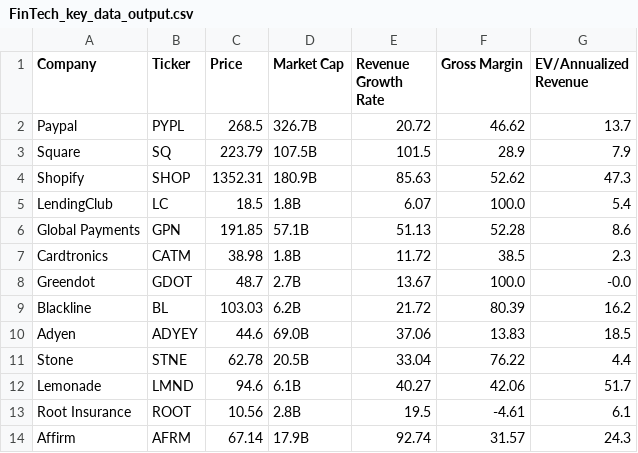
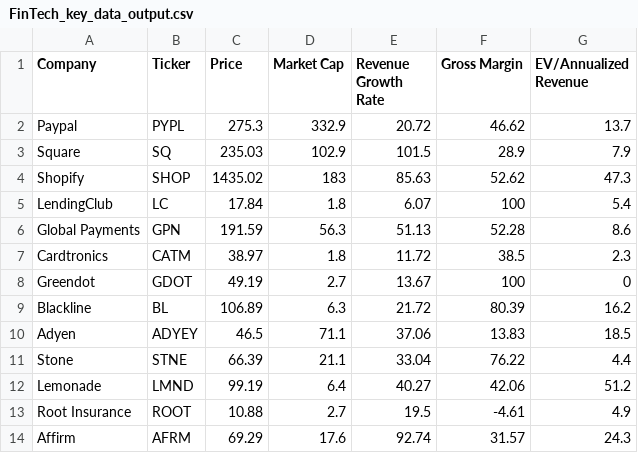
Before and after one commit to fprimecapital/findex, a CSV file: FinTech_key_data_output.csv, drawn as a sheet; only a part is shown; the diff covers the shown part only.

```diff
--- a/FinTech_key_data_output.csv
+++ b/FinTech_key_data_output.csv
@@ -1,14 +1,14 @@
 Company,Ticker,Price,Market Cap,Revenue Growth Rate,Gross Margin,EV/Annualized Revenue
-Paypal,PYPL,268.5,326.7B,20.72,46.62,13.7
-Square,SQ,223.79,107.5B,101.5,28.9,7.9
-Shopify,SHOP,1352.31,180.9B,85.63,52.62,47.3
-LendingClub,LC,18.5,1.8B,6.07,100.0,5.4
-Global Payments,GPN,191.85,57.1B,51.13,52.28,8.6
-Cardtronics,CATM,38.98,1.8B,11.72,38.5,2.3
-Greendot,GDOT,48.7,2.7B,13.67,100.0,-0.0
-Blackline,BL,103.03,6.2B,21.72,80.39,16.2
-Adyen,ADYEY,44.6,69.0B,37.06,13.83,18.5
-Stone,STNE,62.78,20.5B,33.04,76.22,4.4
-Lemonade,LMND,94.6,6.1B,40.27,42.06,51.7
-Root Insurance,ROOT,10.56,2.8B,19.5,-4.61,6.1
-Affirm,AFRM,67.14,17.9B,92.74,31.57,24.3
+Paypal,PYPL,275.3,332.9,20.72,46.62,13.7
+Square,SQ,235.03,102.9,101.5,28.9,7.9
+Shopify,SHOP,1435.02,183,85.63,52.62,47.3
+LendingClub,LC,17.84,1.8,6.07,100,5.4
+Global Payments,GPN,191.59,56.3,51.13,52.28,8.6
+Cardtronics,CATM,38.97,1.8,11.72,38.5,2.3
+Greendot,GDOT,49.19,2.7,13.67,100,0
+Blackline,BL,106.89,6.3,21.72,80.39,16.2
+Adyen,ADYEY,46.5,71.1,37.06,13.83,18.5
+Stone,STNE,66.39,21.1,33.04,76.22,4.4
+Lemonade,LMND,99.19,6.4,40.27,42.06,51.2
+Root Insurance,ROOT,10.88,2.7,19.5,-4.61,4.9
+Affirm,AFRM,69.29,17.6,92.74,31.57,24.3
```
Also changed, not shown: 14 edited cells elsewhere in this file, 6 other files.
